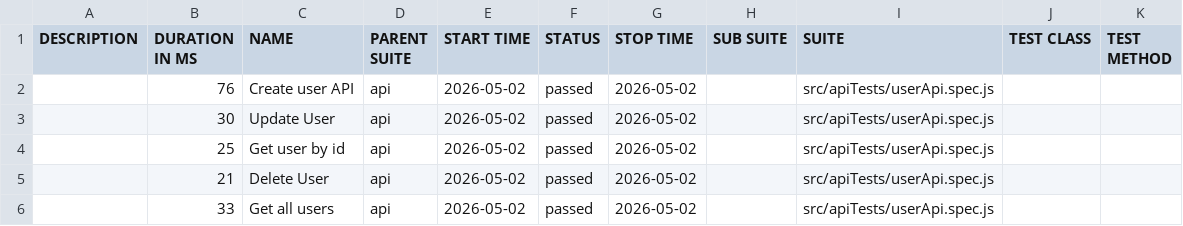
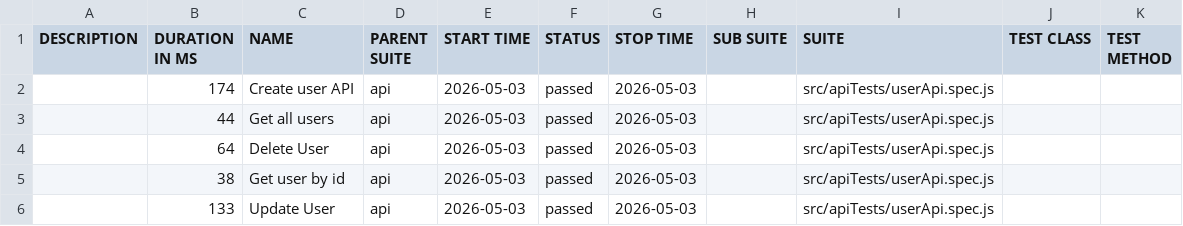
Before and after one commit to pranaya1997/Playwright-Framework, a CSV file: allure/data/suites.csv, drawn as a sheet.

```diff
--- a/allure/data/suites.csv
+++ b/allure/data/suites.csv
@@ -1,6 +1,6 @@
 "DESCRIPTION","DURATION IN MS","NAME","PARENT SUITE","START TIME","STATUS","STOP TIME","SUB SUITE","SUITE","TEST CLASS","TEST METHOD"
-"","76","Create user API","api","2026-05-02","passed","2026-05-02","","src/apiTests/userApi.spec.js","",""
-"","30","Update User","api","2026-05-02","passed","2026-05-02","","src/apiTests/userApi.spec.js","",""
-"","25","Get user by id","api","2026-05-02","passed","2026-05-02","","src/apiTests/userApi.spec.js","",""
-"","21","Delete User","api","2026-05-02","passed","2026-05-02","","src/apiTests/userApi.spec.js","",""
-"","33","Get all users","api","2026-05-02","passed","2026-05-02","","src/apiTests/userApi.spec.js","",""
+"","174","Create user API","api","2026-05-03","passed","2026-05-03","","src/apiTests/userApi.spec.js","",""
+"","44","Get all users","api","2026-05-03","passed","2026-05-03","","src/apiTests/userApi.spec.js","",""
+"","64","Delete User","api","2026-05-03","passed","2026-05-03","","src/apiTests/userApi.spec.js","",""
+"","38","Get user by id","api","2026-05-03","passed","2026-05-03","","src/apiTests/userApi.spec.js","",""
+"","133","Update User","api","2026-05-03","passed","2026-05-03","","src/apiTests/userApi.spec.js","",""
```
Also changed, not shown: 28 other files.
